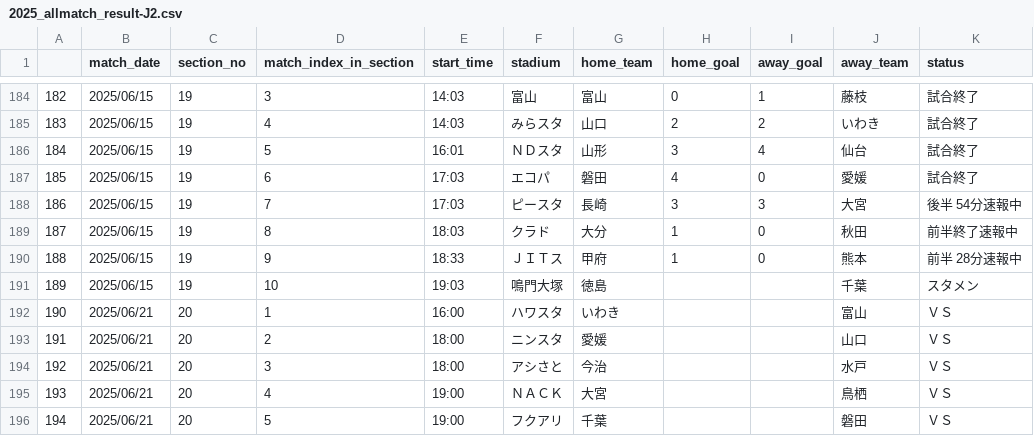
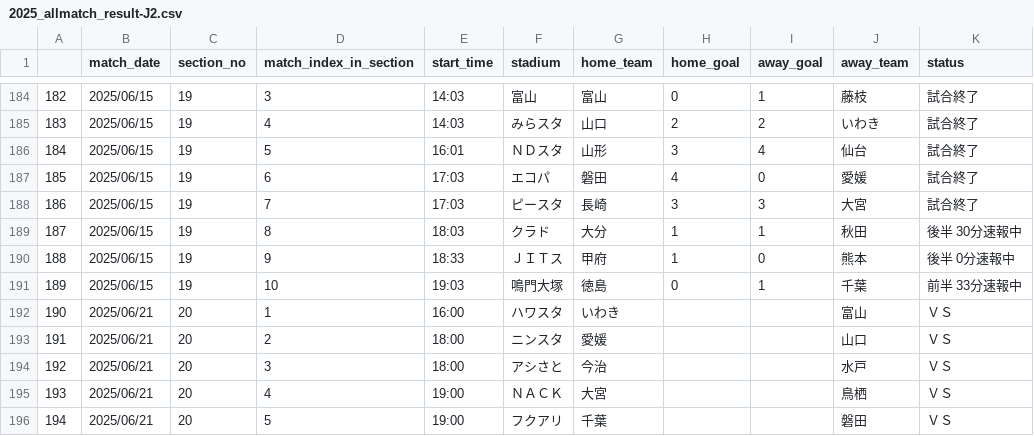
Before and after one commit to mokekuma-git/JLeague_Matches-Bar_Graph, a CSV file: docs/csv/2025_allmatch_result-J2.csv, drawn as a sheet; only a part is shown, gaps mark what is left out.

```diff
--- a/docs/csv/2025_allmatch_result-J2.csv
+++ b/docs/csv/2025_allmatch_result-J2.csv
@@ -187,6 +187,6 @@
 185,2025/06/15,19,6,17:03,エコパ,磐田,4,0,愛媛,試合終了
-186,2025/06/15,19,7,17:03,ピースタ,長崎,3,3,大宮,後半 54分速報中
-187,2025/06/15,19,8,18:03,クラド,大分,1,0,秋田,前半終了速報中
-188,2025/06/15,19,9,18:33,ＪＩＴス,甲府,1,0,熊本,前半 28分速報中
-189,2025/06/15,19,10,19:03,鳴門大塚,徳島,,,千葉,スタメン
+186,2025/06/15,19,7,17:03,ピースタ,長崎,3,3,大宮,試合終了
+187,2025/06/15,19,8,18:03,クラド,大分,1,1,秋田,後半 30分速報中
+188,2025/06/15,19,9,18:33,ＪＩＴス,甲府,1,0,熊本,後半 0分速報中
+189,2025/06/15,19,10,19:03,鳴門大塚,徳島,0,1,千葉,前半 33分速報中
 190,2025/06/21,20,1,16:00,ハワスタ,いわき,,,富山,ＶＳ
```
Also changed, not shown: docs/csv/2025_allmatch_result-J1.csv, docs/csv/2025_allmatch_result-J3.csv, 1 other file.
